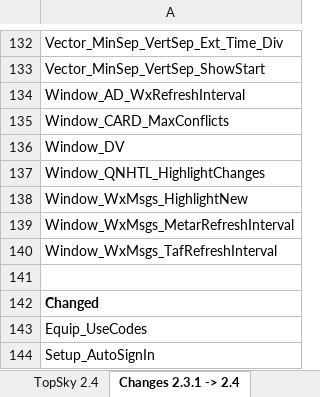
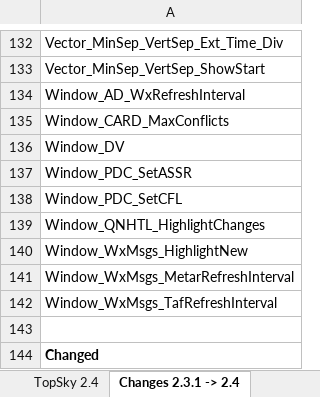
Before and after one commit to Vatsim-Scandinavia/ENOR-Sectorfile, an Excel workbook: TopSky_Developer_Guide_Settings.xlsx, sheet Changes 2.3.1 -> 2.4, drawn as a sheet; only a part is shown, gaps mark what is left out; the shorter side is filled out with more unchanged rows; values as stored, in another font and other column widths than the file's, no borders; conditional formats not drawn; the diff names each change by its address in the sheet, - before the commit and + after, or states it on an @@ line.

```diff
--- a/TopSky_Developer_Guide_Settings.xlsx (sheet Changes 2.3.1 -> 2.4)
+++ b/TopSky_Developer_Guide_Settings.xlsx (sheet Changes 2.3.1 -> 2.4)
+row 137: Window_PDC_SetASSR
+row 138: Window_PDC_SetCFL
```
Also changed, not shown: sheet TopSky 2.4, 4 other files.
